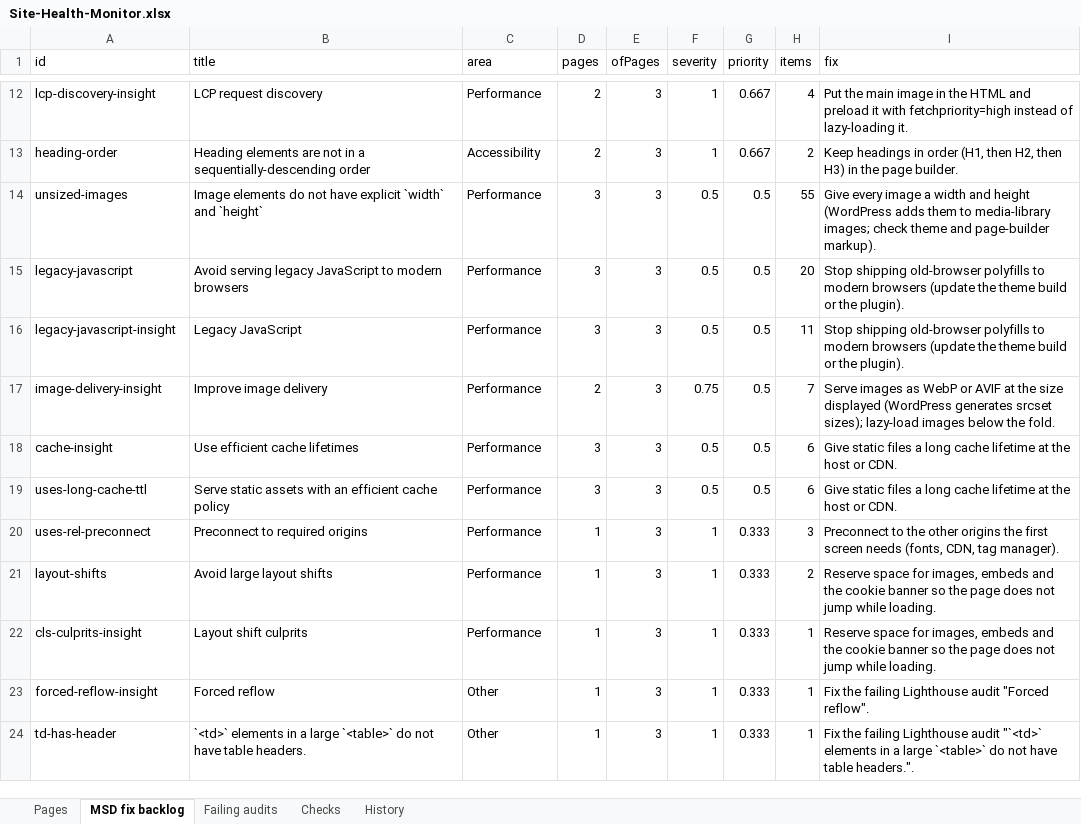
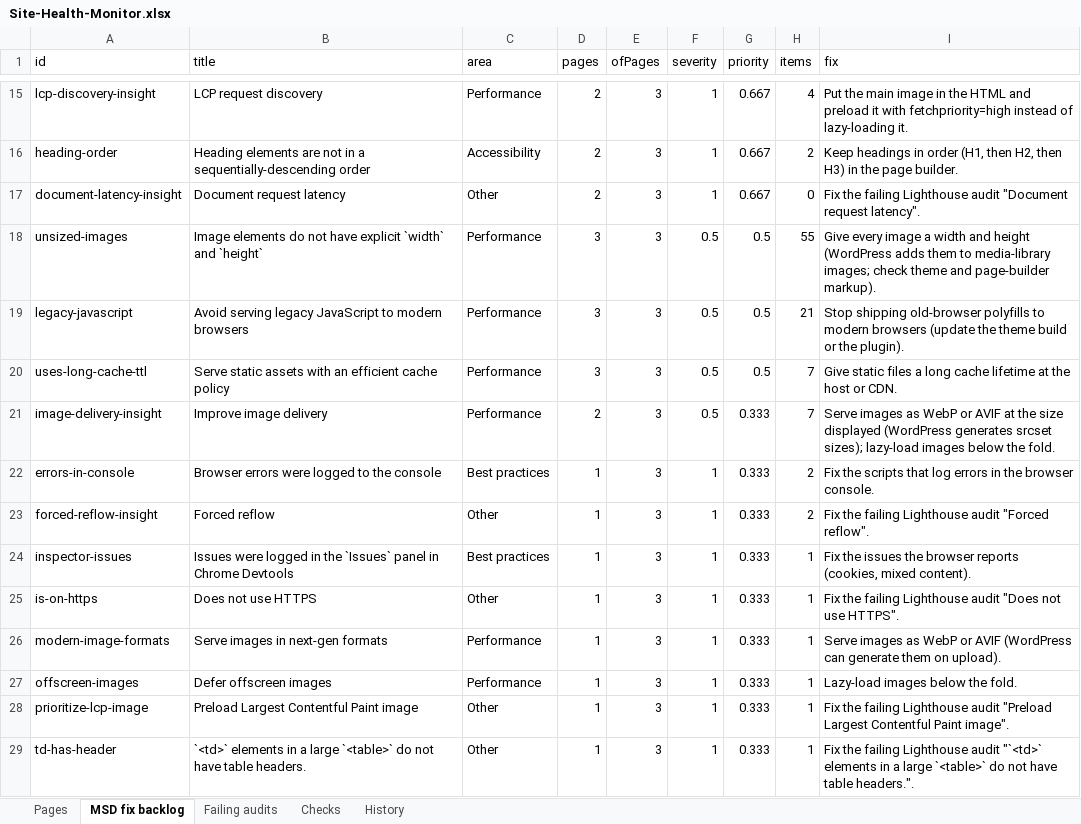
Before and after one commit to f20230125-sudo/site-health-monitor, an Excel workbook: excel/Site-Health-Monitor.xlsx, sheet MSD fix backlog, drawn as a sheet; only a part is shown, gaps mark what is left out; values as stored, in another font and other column widths than the file's, no borders; removed rows and columns are numbered as before the commit, all else as after; the diff covers the shown part only; the diff names each change by its address in the sheet, - before the commit and + after, or states it on an @@ line.

```diff
--- a/excel/Site-Health-Monitor.xlsx (sheet MSD fix backlog)
+++ b/excel/Site-Health-Monitor.xlsx (sheet MSD fix backlog)
+row 17: document-latency-insight | Document request latency | Other | 2 | 3 | 1 | 0.667 | 0 | Fix the failing Lighthouse audit "Document request latency".
-H19 (items): 20
+H19 (items): 21
-A20 (id): legacy-javascript-insight
+A20 (id): uses-long-cache-ttl
-B20 (title): Legacy JavaScript
+B20 (title): Serve static assets with an efficient cache policy
-H20 (items): 11
+H20 (items): 7
-I20 (fix): Stop shipping old-browser polyfills to modern browsers (update the theme build or the plugin).
+I20 (fix): Give static files a long cache lifetime at the host or CDN.
-F21 (severity): 0.75
+F21 (severity): 0.5
-G21 (priority): 0.5
+G21 (priority): 0.333
-row 18: cache-insight | Use efficient cache lifetimes | Performance | 3 | 3 | 0.5 | 0.5 | 6 | Give static files a long cache lifetime at the host or CDN.
-row 19: uses-long-cache-ttl | Serve static assets with an efficient cache policy | Performance | 3 | 3 | 0.5 | 0.5 | 6 | Give static files a long cache lifetime at the host or CDN.
-row 20: uses-rel-preconnect | Preconnect to required origins | Performance | 1 | 3 | 1 | 0.333 | 3 | Preconnect to the other origins the first screen needs (fonts, CDN, tag manager).
-A22 (id): layout-shifts
+A22 (id): errors-in-console
-B22 (title): Avoid large layout shifts
+B22 (title): Browser errors were logged to the console
-C22 (area): Performance
+C22 (area): Best practices
-I22 (fix): Reserve space for images, embeds and the cookie banner so the page does not jump while loading.
+I22 (fix): Fix the scripts that log errors in the browser console.
-row 22: cls-culprits-insight | Layout shift culprits | Performance | 1 | 3 | 1 | 0.333 | 1 | Reserve space for images, embeds and the cookie banner so the page does not jump while loading.
-H23 (items): 1
+H23 (items): 2
+row 24: inspector-issues | Issues were logged in the `Issues` panel in Chrome Devtools | Best practices | 1 | 3 | 1 | 0.333 | 1 | Fix the issues the browser reports (cookies, mixed content).
+row 25: is-on-https | Does not use HTTPS | Other | 1 | 3 | 1 | 0.333 | 1 | Fix the failing Lighthouse audit "Does not use HTTPS".
+row 26: modern-image-formats | Serve images in next-gen formats | Performance | 1 | 3 | 1 | 0.333 | 1 | Serve images as WebP or AVIF (WordPress can generate them on upload).
+row 27: offscreen-images | Defer offscreen images | Performance | 1 | 3 | 1 | 0.333 | 1 | Lazy-load images below the fold.
+row 28: prioritize-lcp-image | Preload Largest Contentful Paint image | Other | 1 | 3 | 1 | 0.333 | 1 | Fix the failing Lighthouse audit "Preload Largest Contentful Paint image".
```
Also changed, not shown: 6 added rows, 2 removed rows and 5 edited cells elsewhere in this sheet, sheet Failing audits, sheet History, sheet Pages, sheet Checks, site/public/downloads/Site-Health-Monitor.xlsx, 14 other files.
